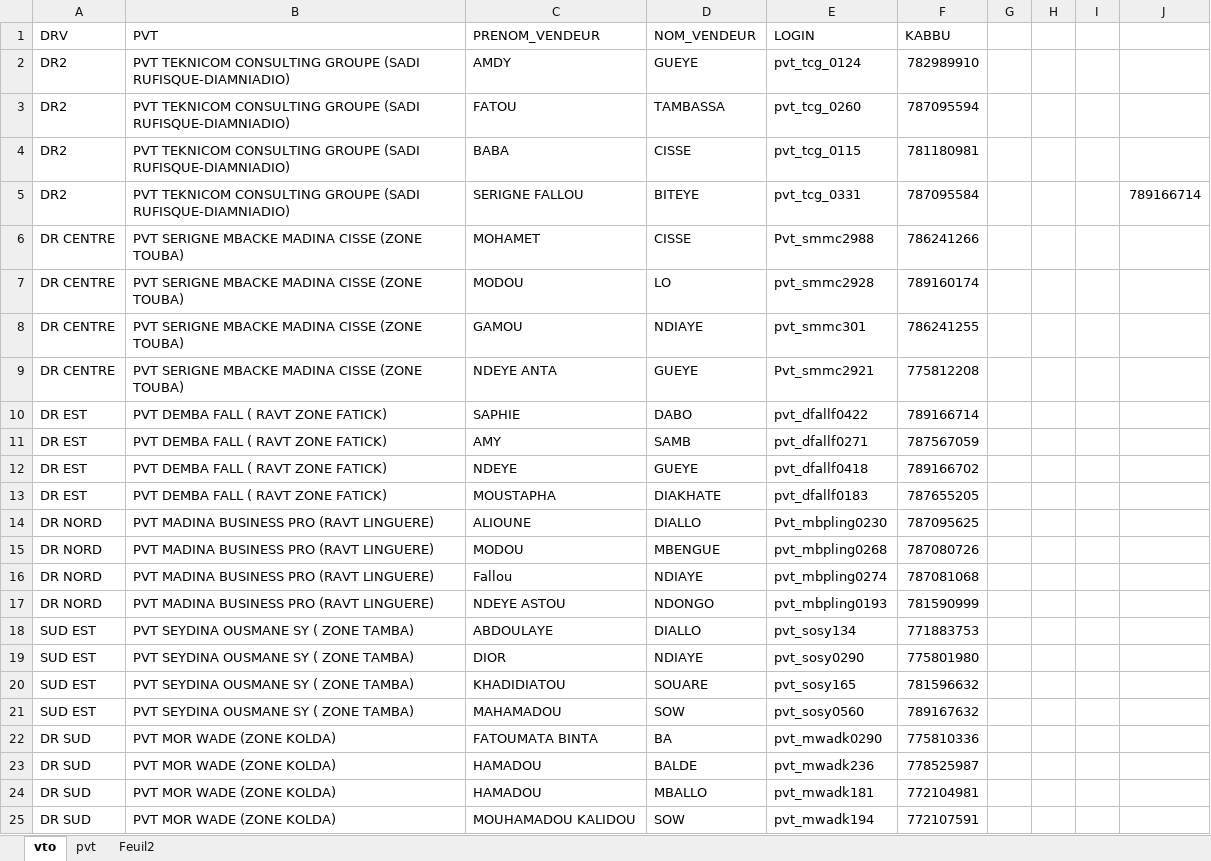
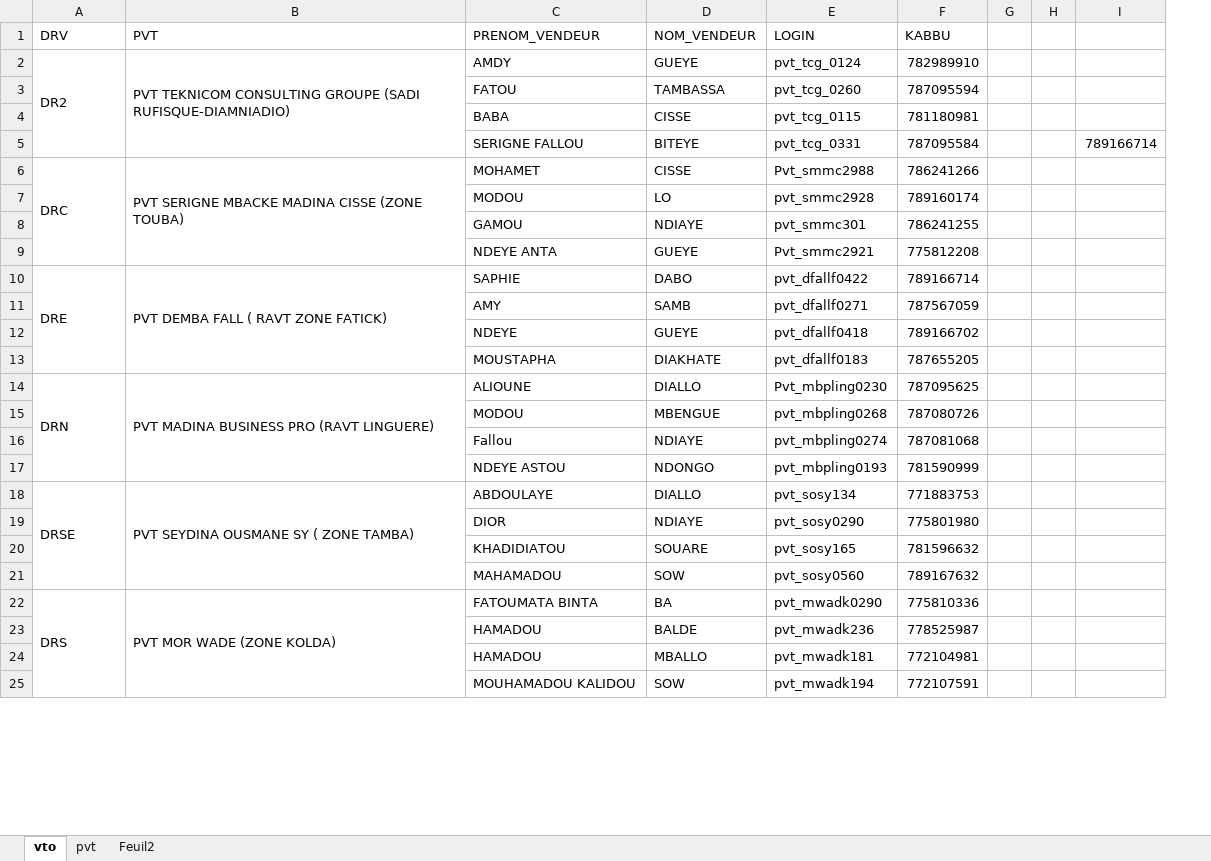
Before and after one commit to Aziz2seye/LOUMA.project, an Excel workbook: vto_list.xlsx, sheet vto, drawn as a sheet; only a part is shown; values as stored, in another font and other column widths than the file's, no cell formats; the diff covers the shown part only; the diff names each change by its address in the sheet, - before the commit and + after, or states it on an @@ line.

```diff
--- a/vto_list.xlsx (sheet vto)
+++ b/vto_list.xlsx (sheet vto)
-column G, empty
+A2:A5 merged
+B2:B5 merged
-A3:A5 (DRV): DR2
+A3:A5 (DRV): (empty)
-B3:B5 (PVT): PVT TEKNICOM CONSULTING GROUPE (SADI RUFISQUE-DIAMNIADIO)
+B3:B5 (PVT): (empty)
-A6 (DRV): DR CENTRE
+A6 (DRV): DRC
+A6:A9 merged
+B6:B9 merged
-A7:A9 (DRV): DR CENTRE
+A7:A9 (DRV): (empty)
-B7:B9 (PVT): PVT SERIGNE MBACKE MADINA CISSE (ZONE TOUBA)
+B7:B9 (PVT): (empty)
-A10 (DRV): DR EST
+A10 (DRV): DRE
+A10:A13 merged
+B10:B13 merged
-A11:A13 (DRV): DR EST
+A11:A13 (DRV): (empty)
-B11:B13 (PVT): PVT DEMBA FALL ( RAVT ZONE FATICK)
+B11:B13 (PVT): (empty)
-A14 (DRV): DR NORD
+A14 (DRV): DRN
+A14:A17 merged
+B14:B17 merged
-A15:A17 (DRV): DR NORD
+A15:A17 (DRV): (empty)
-B15:B17 (PVT): PVT MADINA BUSINESS PRO (RAVT LINGUERE)
+B15:B17 (PVT): (empty)
-A18 (DRV): SUD EST
+A18 (DRV): DRSE
+A18:A21 merged
+B18:B21 merged
-A19:A21 (DRV): SUD EST
+A19:A21 (DRV): (empty)
-B19:B21 (PVT): PVT SEYDINA OUSMANE SY ( ZONE TAMBA)
+B19:B21 (PVT): (empty)
-A22 (DRV): DR SUD
+A22 (DRV): DRS
+A22:A25 merged
+B22:B25 merged
-A23:A25 (DRV): DR SUD
+A23:A25 (DRV): (empty)
-B23:B25 (PVT): PVT MOR WADE (ZONE KOLDA)
+B23:B25 (PVT): (empty)
```
Also changed, not shown: 35 edited cells and merged cells elsewhere in this sheet, cell formats, LOUMA phase2.xlsx, Listes LOUMAS phases1&2.xlsx, 8 other files.
